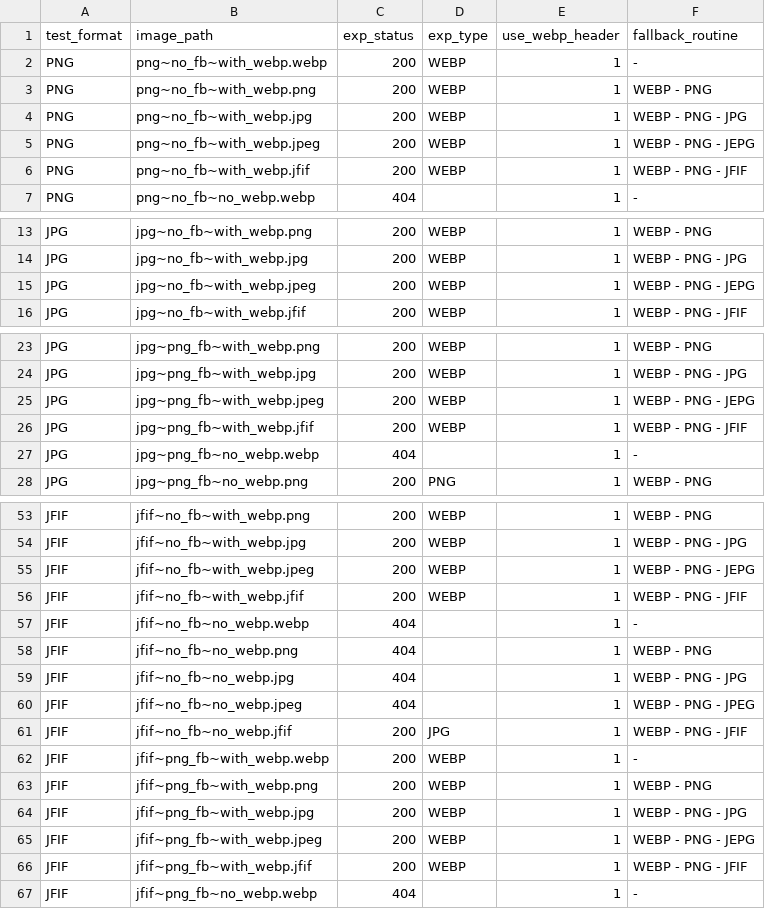
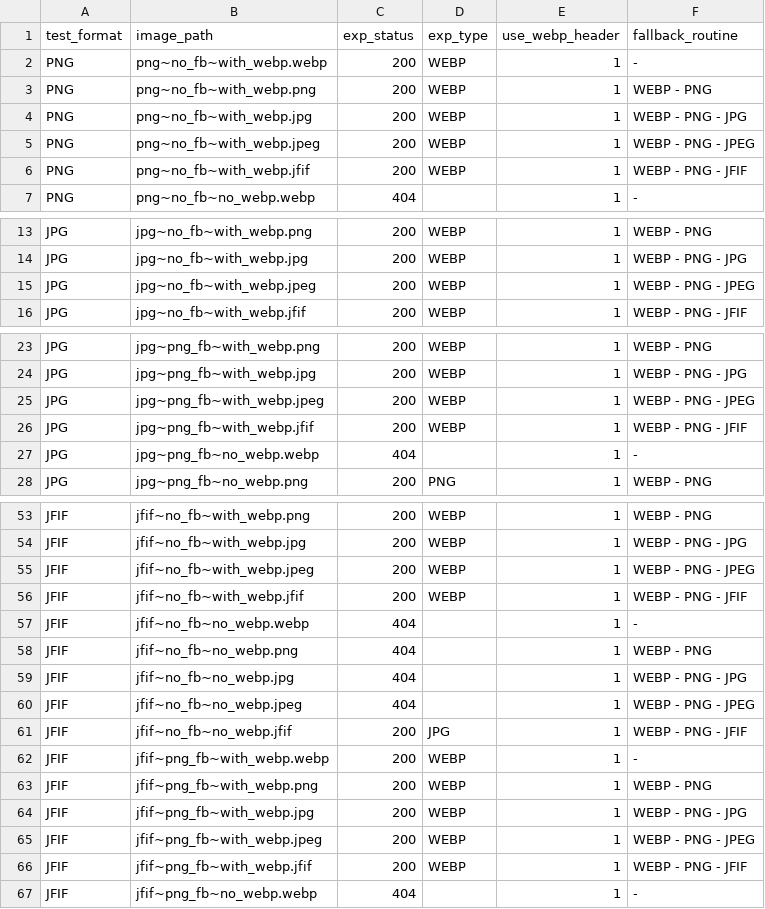
Before and after one commit to kongying-tavern/genshin-map-cloud, a CSV file: docker/config/img-alist-builder/minio-proxy-test/test-image-fallback-cases.csv, drawn as a sheet; only a part is shown, gaps mark what is left out.

Commit message:
test(img-fallback): 修复文本错误

```diff
--- a/docker/config/img-alist-builder/minio-proxy-test/test-image-fallback-cases.csv
+++ b/docker/config/img-alist-builder/minio-proxy-test/test-image-fallback-cases.csv
@@ -4,3 +4,3 @@ PNG,png~no_fb~with_webp.png,200,WEBP,1,WEBP - PNG
 PNG,png~no_fb~with_webp.jpg,200,WEBP,1,WEBP - PNG - JPG
-PNG,png~no_fb~with_webp.jpeg,200,WEBP,1,WEBP - PNG - JEPG
+PNG,png~no_fb~with_webp.jpeg,200,WEBP,1,WEBP - PNG - JPEG
 PNG,png~no_fb~with_webp.jfif,200,WEBP,1,WEBP - PNG - JFIF
@@ -14,3 +14,3 @@ JPG,jpg~no_fb~with_webp.png,200,WEBP,1,WEBP - PNG
 JPG,jpg~no_fb~with_webp.jpg,200,WEBP,1,WEBP - PNG - JPG
-JPG,jpg~no_fb~with_webp.jpeg,200,WEBP,1,WEBP - PNG - JEPG
+JPG,jpg~no_fb~with_webp.jpeg,200,WEBP,1,WEBP - PNG - JPEG
 JPG,jpg~no_fb~with_webp.jfif,200,WEBP,1,WEBP - PNG - JFIF
@@ -24,3 +24,3 @@ JPG,jpg~png_fb~with_webp.png,200,WEBP,1,WEBP - PNG
 JPG,jpg~png_fb~with_webp.jpg,200,WEBP,1,WEBP - PNG - JPG
-JPG,jpg~png_fb~with_webp.jpeg,200,WEBP,1,WEBP - PNG - JEPG
+JPG,jpg~png_fb~with_webp.jpeg,200,WEBP,1,WEBP - PNG - JPEG
 JPG,jpg~png_fb~with_webp.jfif,200,WEBP,1,WEBP - PNG - JFIF
@@ -54,3 +54,3 @@ JFIF,jfif~no_fb~with_webp.png,200,WEBP,1,WEBP - PNG
 JFIF,jfif~no_fb~with_webp.jpg,200,WEBP,1,WEBP - PNG - JPG
-JFIF,jfif~no_fb~with_webp.jpeg,200,WEBP,1,WEBP - PNG - JEPG
+JFIF,jfif~no_fb~with_webp.jpeg,200,WEBP,1,WEBP - PNG - JPEG
 JFIF,jfif~no_fb~with_webp.jfif,200,WEBP,1,WEBP - PNG - JFIF
@@ -64,3 +64,3 @@ JFIF,jfif~png_fb~with_webp.png,200,WEBP,1,WEBP - PNG
 JFIF,jfif~png_fb~with_webp.jpg,200,WEBP,1,WEBP - PNG - JPG
-JFIF,jfif~png_fb~with_webp.jpeg,200,WEBP,1,WEBP - PNG - JEPG
+JFIF,jfif~png_fb~with_webp.jpeg,200,WEBP,1,WEBP - PNG - JPEG
 JFIF,jfif~png_fb~with_webp.jfif,200,WEBP,1,WEBP - PNG - JFIF
```
